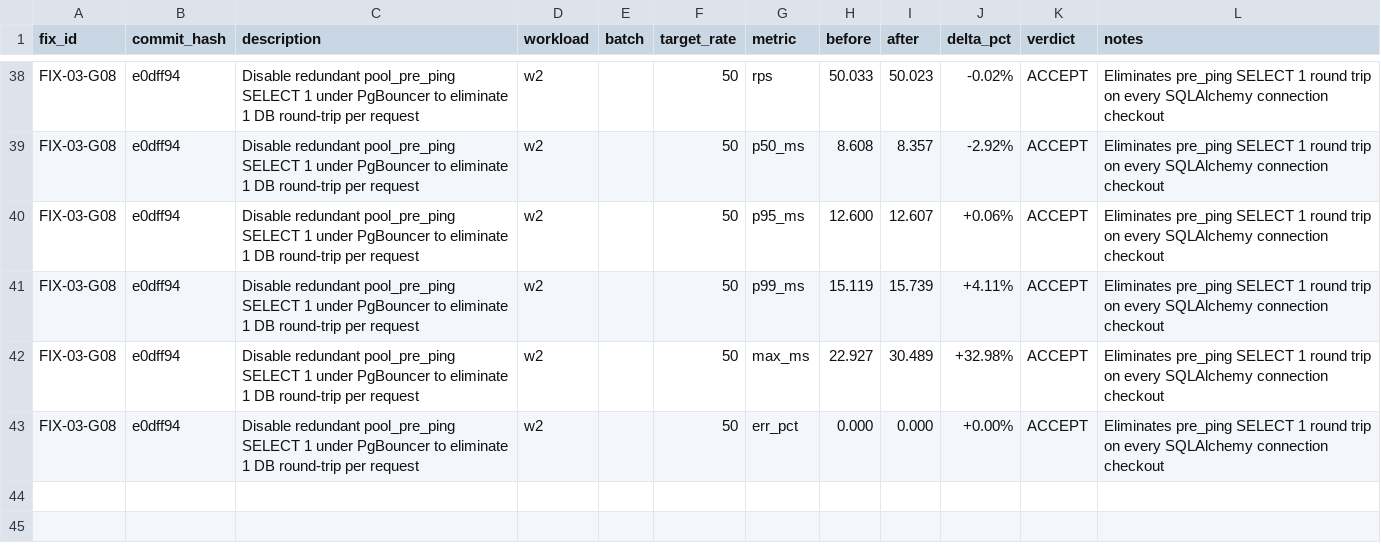
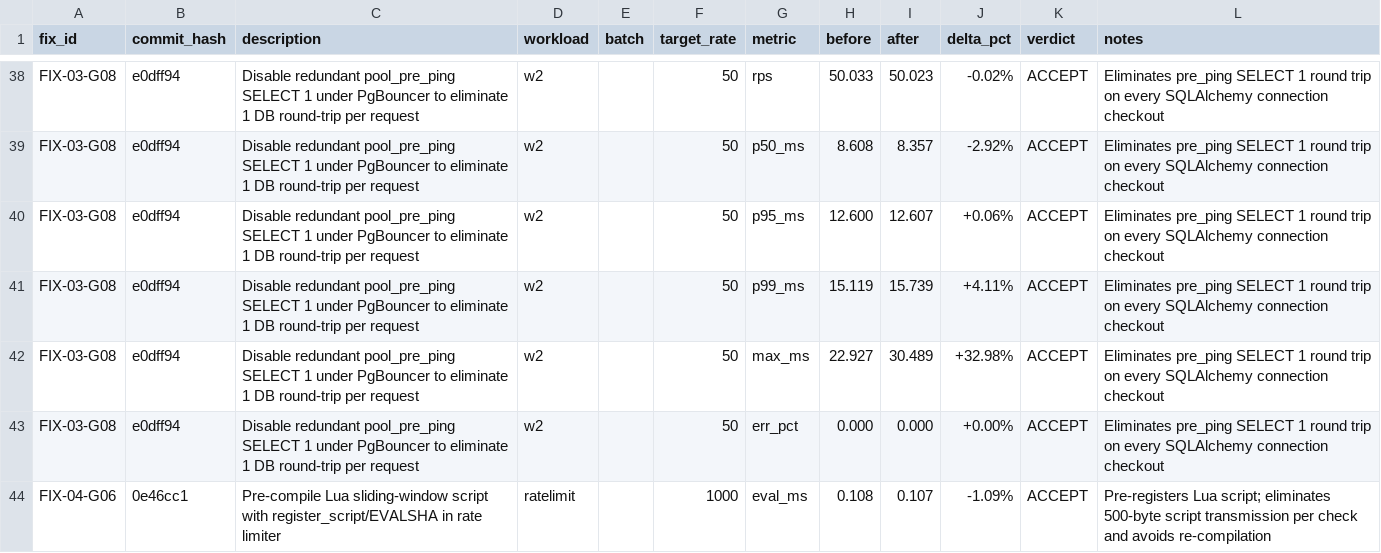
Before and after one commit to le-patrice/granite-template, a CSV file: bench/FIX_RESULTS.csv, drawn as a sheet; only a part is shown, gaps mark what is left out.

Commit message:
perf(rate-limit): use EVALSHA/register_script for Valkey sliding window rate limiter (G06)

```diff
--- a/bench/FIX_RESULTS.csv
+++ b/bench/FIX_RESULTS.csv
@@ -43 +43,2 @@ FIX-03-G08,e0dff94,Disable redundant pool_pre_ping SELECT 1 under PgBouncer to e
 FIX-03-G08,e0dff94,Disable redundant pool_pre_ping SELECT 1 under PgBouncer to eliminate 1 DB round-trip per request,w2,,50,err_pct,0.000,0.000,+0.00%,ACCEPT,Eliminates pre_ping SELECT 1 round trip on every SQLAlchemy connection checkout
+FIX-04-G06,0e46cc1,Pre-compile Lua sliding-window script with register_script/EVALSHA in rate limiter,ratelimit,,1000,eval_ms,0.108,0.107,-1.09%,ACCEPT,Pre-registers Lua script; eliminates 500-byte script transmission per check and avoids re-compilation
```
Also changed, not shown: 1 other file.
